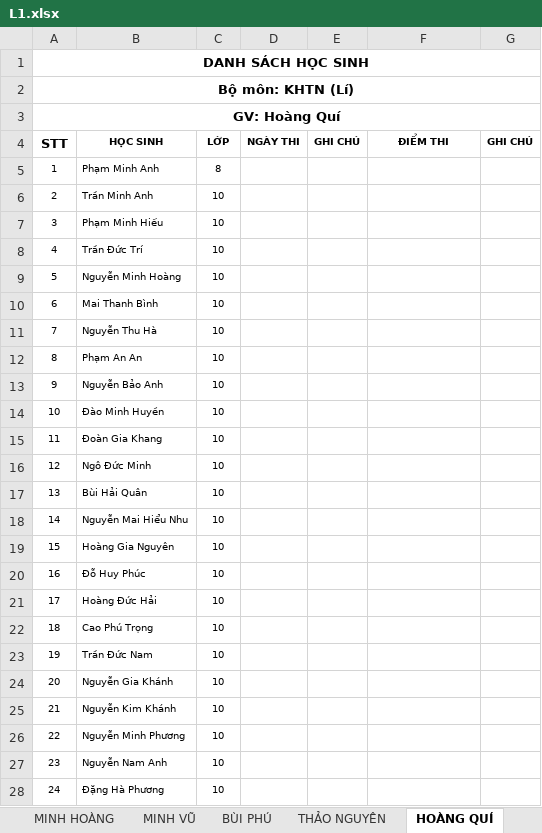
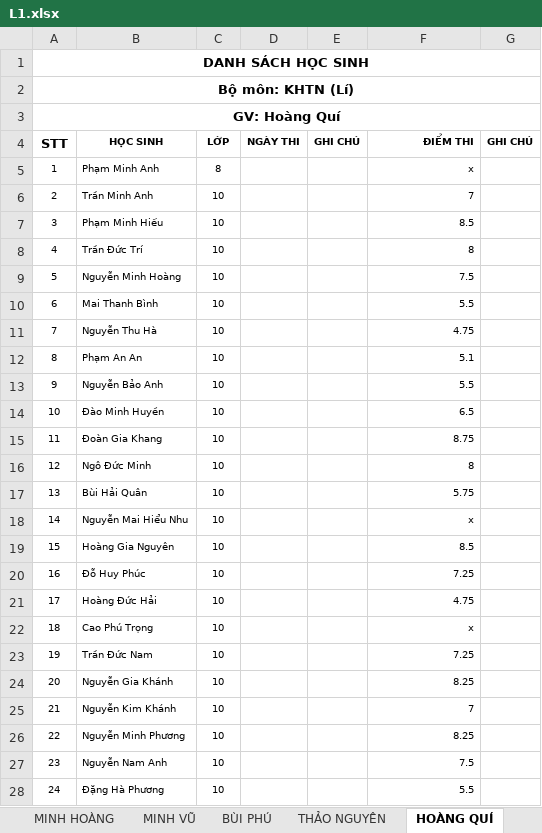
Before and after one commit to pimaxpro/phodiemmh.github.io, an Excel workbook: L1.xlsx, sheet HOÀNG QUÍ, drawn as a sheet; only a part is shown; values as stored, in another font and other column widths than the file's, no borders; charts and pictures not drawn; the diff covers the shown part only; the diff names each change by its address in the sheet, - before the commit and + after, or states it on an @@ line.

```diff
--- a/L1.xlsx (sheet HOÀNG QUÍ)
+++ b/L1.xlsx (sheet HOÀNG QUÍ)
-F4 alignment: center
+F4 alignment: right
-F5 (ĐIỂM THI): (empty)
+F5 (ĐIỂM THI): x
-F6 (ĐIỂM THI): (empty)
+F6 (ĐIỂM THI): 7
-F7 (ĐIỂM THI): (empty)
+F7 (ĐIỂM THI): 8.5
-F8 (ĐIỂM THI): (empty)
+F8 (ĐIỂM THI): 8
-F9 (ĐIỂM THI): (empty)
+F9 (ĐIỂM THI): 7.5
-F10 (ĐIỂM THI): (empty)
+F10 (ĐIỂM THI): 5.5
-F11 (ĐIỂM THI): (empty)
+F11 (ĐIỂM THI): 4.75
-F12 (ĐIỂM THI): (empty)
+F12 (ĐIỂM THI): 5.1
-F13 (ĐIỂM THI): (empty)
+F13 (ĐIỂM THI): 5.5
-F14 (ĐIỂM THI): (empty)
+F14 (ĐIỂM THI): 6.5
-F15 (ĐIỂM THI): (empty)
+F15 (ĐIỂM THI): 8.75
-F16 (ĐIỂM THI): (empty)
+F16 (ĐIỂM THI): 8
-F17 (ĐIỂM THI): (empty)
+F17 (ĐIỂM THI): 5.75
-F18 (ĐIỂM THI): (empty)
+F18 (ĐIỂM THI): x
-F19 (ĐIỂM THI): (empty)
+F19 (ĐIỂM THI): 8.5
-F20 (ĐIỂM THI): (empty)
+F20 (ĐIỂM THI): 7.25
-F21 (ĐIỂM THI): (empty)
+F21 (ĐIỂM THI): 4.75
-F22 (ĐIỂM THI): (empty)
+F22 (ĐIỂM THI): x
-F23 (ĐIỂM THI): (empty)
+F23 (ĐIỂM THI): 7.25
-F24 (ĐIỂM THI): (empty)
+F24 (ĐIỂM THI): 8.25
-F25 (ĐIỂM THI): (empty)
+F25 (ĐIỂM THI): 7
-F26 (ĐIỂM THI): (empty)
+F26 (ĐIỂM THI): 8.25
-F27 (ĐIỂM THI): (empty)
+F27 (ĐIỂM THI): 7.5
-F28 (ĐIỂM THI): (empty)
+F28 (ĐIỂM THI): 5.5
```
Also changed, not shown: 8 added rows, 5 removed rows and 73 edited cells elsewhere in this sheet, sheet THU TRANG, sheet MINH HOÀNG, sheet ĐỨC HÙNG, sheet THU HÀ, sheet THẤT MINH, sheet THÁI DƯƠNG, 2 more sheets, charts or pictures.
